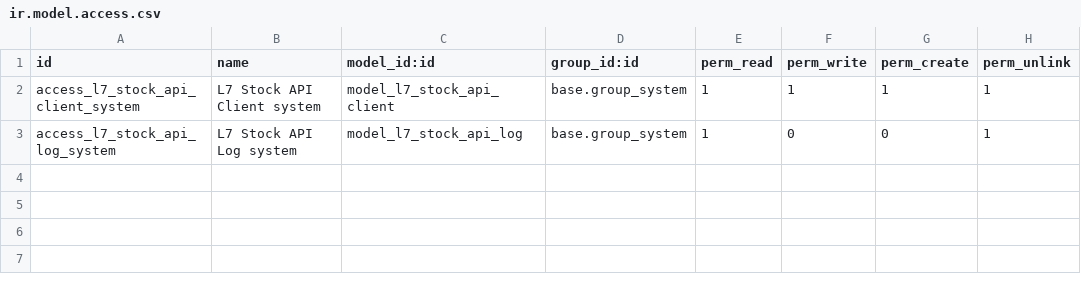
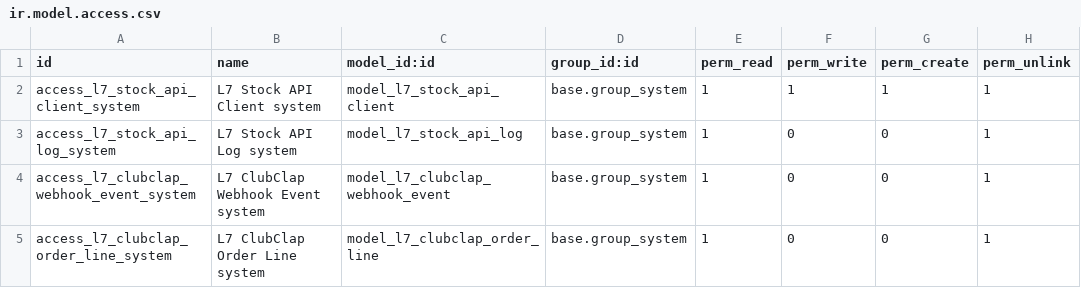
Before and after one commit to implementador/grupol7, a CSV file: l7_stock_api/security/ir.model.access.csv, drawn as a sheet.

Commit message:
[IMP] l7_stock_api: recibir ventas ClubClap por webhook

```diff
--- a/l7_stock_api/security/ir.model.access.csv
+++ b/l7_stock_api/security/ir.model.access.csv
@@ -3 +3,3 @@ access_l7_stock_api_client_system,L7 Stock API Client system,model_l7_stock_api_
 access_l7_stock_api_log_system,L7 Stock API Log system,model_l7_stock_api_log,base.group_system,1,0,0,1
+access_l7_clubclap_webhook_event_system,L7 ClubClap Webhook Event system,model_l7_clubclap_webhook_event,base.group_system,1,0,0,1
+access_l7_clubclap_order_line_system,L7 ClubClap Order Line system,model_l7_clubclap_order_line,base.group_system,1,0,0,1
```
Also changed, not shown: 7 other files.
